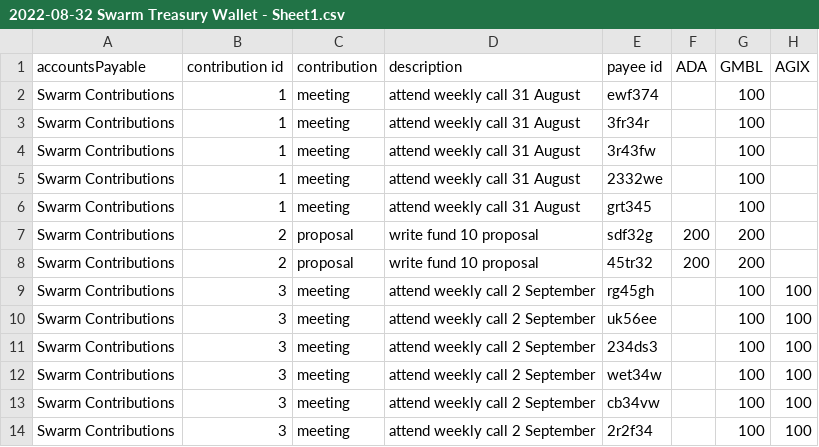
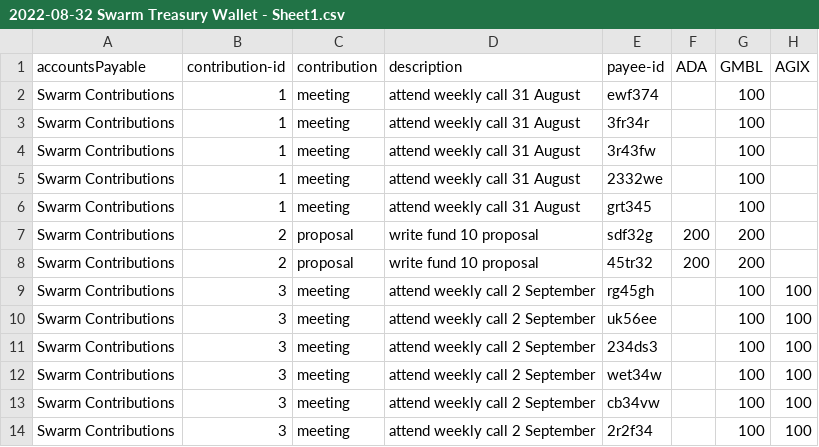
Before and after one commit to treasuryguild/treasury-system-v4, a CSV file: bulk-payments/2022-08-32 Swarm Treasury Wallet - Sheet1.csv, drawn as a sheet.

Commit message:
Update 2022-08-32 Swarm Treasury Wallet - Sheet1.csv

```diff
--- a/bulk-payments/2022-08-32 Swarm Treasury Wallet - Sheet1.csv
+++ b/bulk-payments/2022-08-32 Swarm Treasury Wallet - Sheet1.csv
@@ -1,2 +1,2 @@
-accountsPayable,contribution id,contribution,description,payee id,ADA,GMBL,AGIX
+accountsPayable,contribution-id,contribution,description,payee-id,ADA,GMBL,AGIX
 Swarm Contributions,1,meeting,attend weekly call 31 August,ewf374,,100,
```
